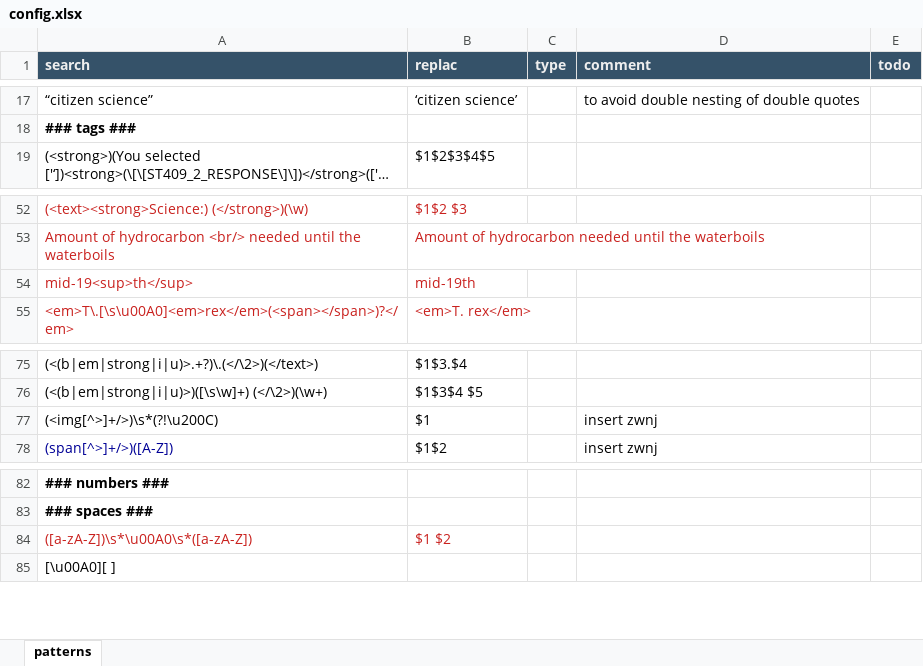
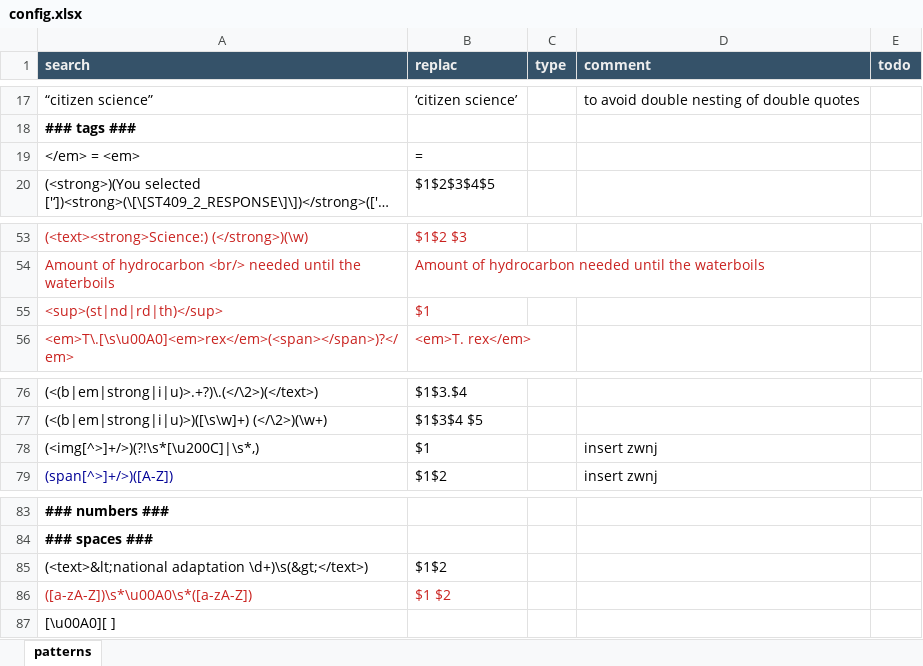
Before and after one commit to capstanlqc/source-xml-linter, an Excel workbook: config.xlsx, sheet patterns, drawn as a sheet; only a part is shown, gaps mark what is left out; long unchanged cells end in …; values as stored, in another font and other column widths than the file's, no borders; removed rows and columns are numbered as before the commit, all else as after; the diff names each change by its address in the sheet, - before the commit and + after, or states it on an @@ line.

Commit message:
Updates to lint XYZ -- must be tested on SCI and QQ

```diff
--- a/config.xlsx (sheet patterns)
+++ b/config.xlsx (sheet patterns)
+row 19: </em> = <em> | =
-row 54: mid-19<sup>th</sup> | mid-19th
+row 55: <sup>(st|nd|rd|th)</sup> | $1
-A78 (search): (<img[^>]+/>)\s*(?!\u200C)
+A78 (search): (<img[^>]+/>)(?!\s*[\u200C]|\s*,)
+row 85: (<text>&lt;national adaptation \d+)\s(&gt;</text>) | $1$2
```
